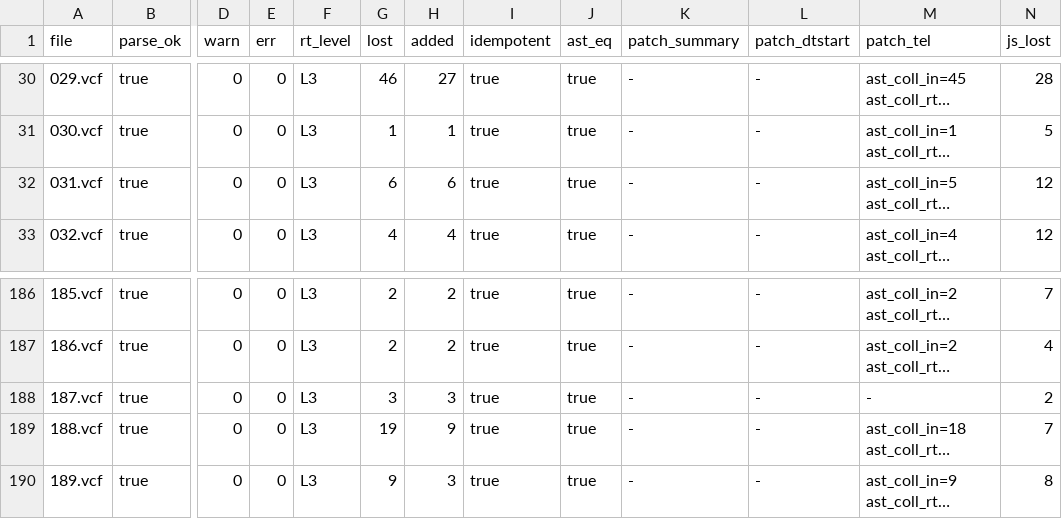
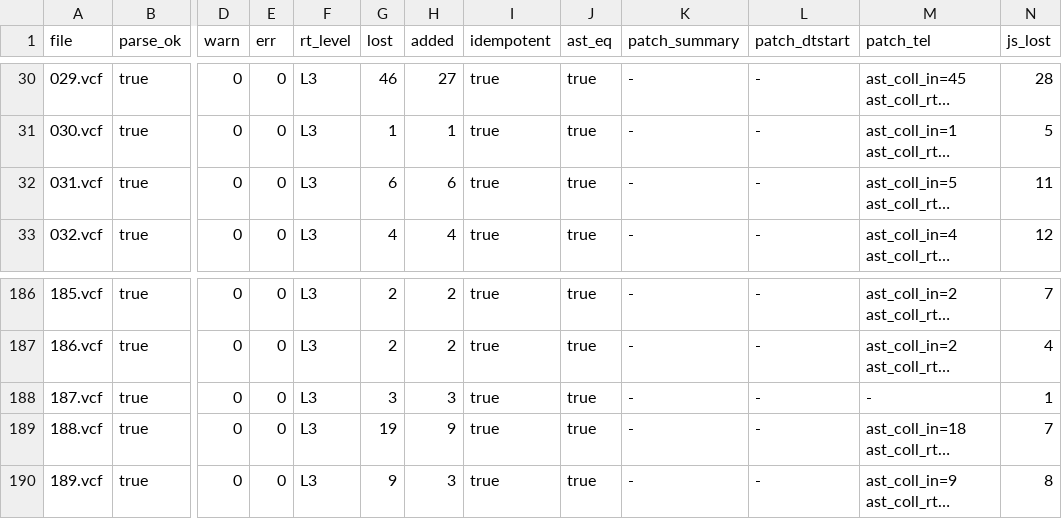
Before and after one commit to f-tuma/musubi-sync, a TSV file: spikes/calcard-fidelity/results/calcard-vcard.tsv, drawn as a sheet; only a part is shown, gaps mark what is left out; long unchanged cells end in …; the diff names each change by its address in the sheet, - before the commit and + after, or states it on an @@ line.

```diff
--- a/spikes/calcard-fidelity/results/calcard-vcard.tsv
+++ b/spikes/calcard-fidelity/results/calcard-vcard.tsv
-N32 (js_lost): 12
+N32 (js_lost): 11
-N188 (js_lost): 2
+N188 (js_lost): 1
```
Also changed, not shown: spikes/calcard-fidelity/results/calcard-ical.tsv, spikes/calcard-fidelity/results/synth.tsv, 8 other files.
